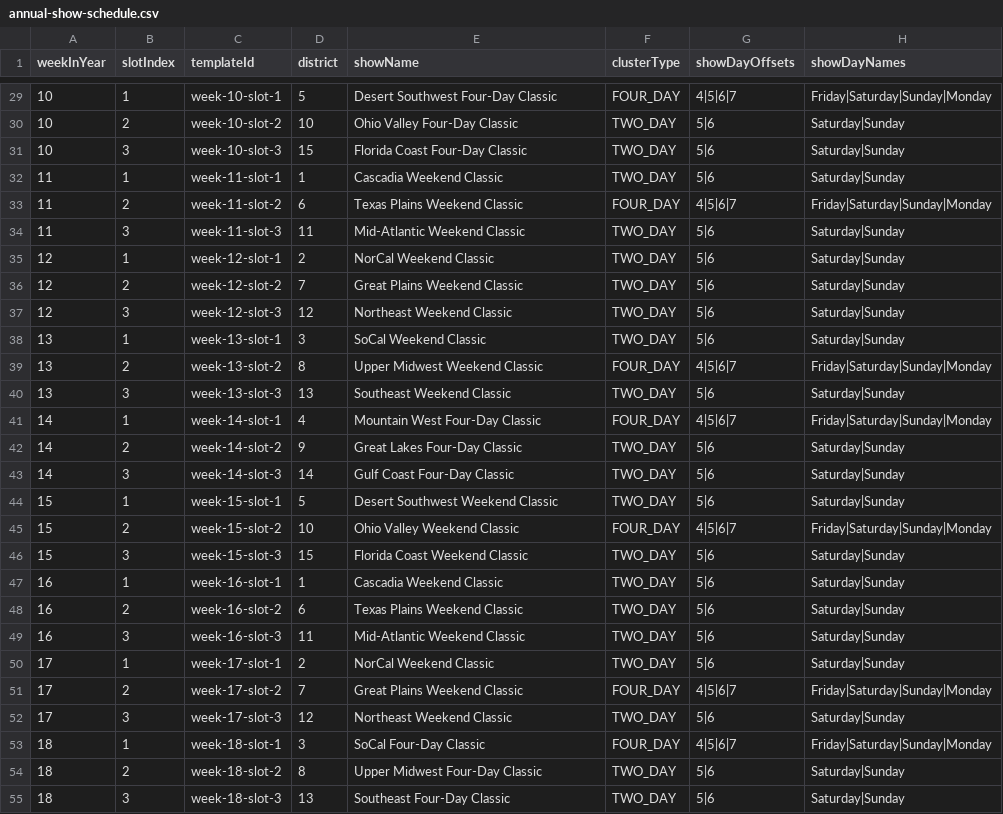
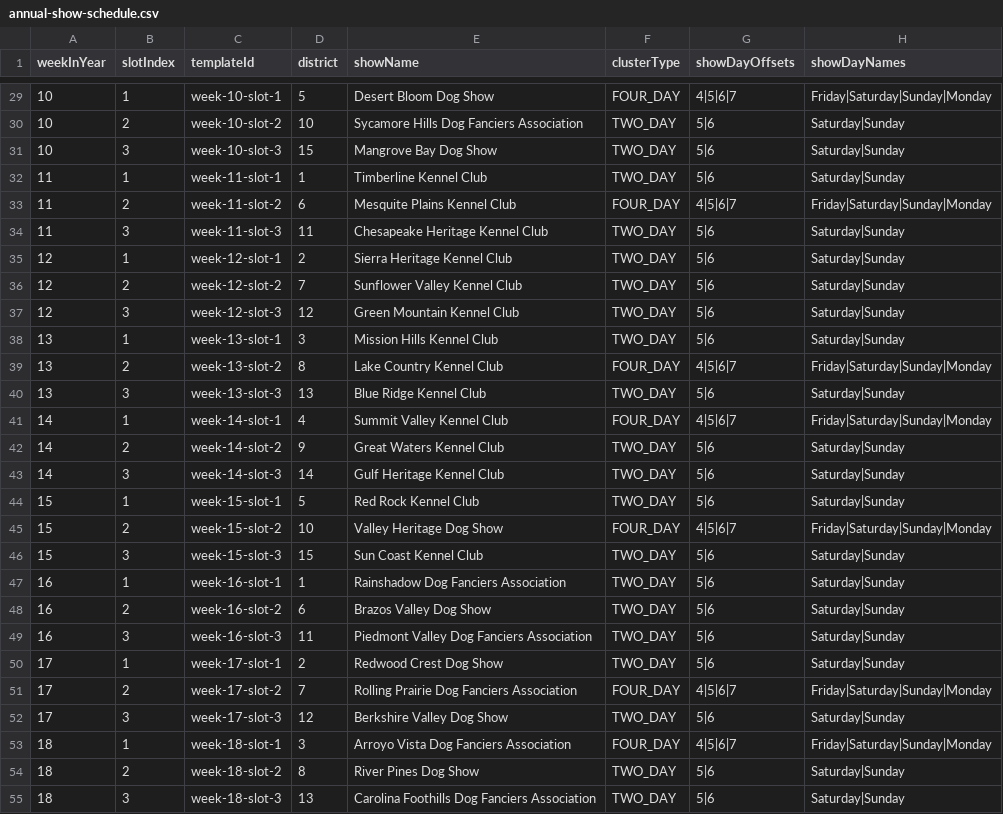
Before and after one commit to JD-JD-DD/ShowRingGame, a CSV file: docs/annual-show-schedule.csv, drawn as a sheet; only a part is shown, gaps mark what is left out; the diff covers the shown part only; the diff names each change by its address in the sheet, - before the commit and + after, or states it on an @@ line.

Commit message:
modify: change annual-show-schedule.csv to new names

```diff
--- a/docs/annual-show-schedule.csv
+++ b/docs/annual-show-schedule.csv
-E29 (showName): Desert Southwest Four-Day Classic
+E29 (showName): Desert Bloom Dog Show
-E30 (showName): Ohio Valley Four-Day Classic
+E30 (showName): Sycamore Hills Dog Fanciers Association
-E31 (showName): Florida Coast Four-Day Classic
+E31 (showName): Mangrove Bay Dog Show
-E32 (showName): Cascadia Weekend Classic
+E32 (showName): Timberline Kennel Club
-E33 (showName): Texas Plains Weekend Classic
+E33 (showName): Mesquite Plains Kennel Club
-E34 (showName): Mid-Atlantic Weekend Classic
+E34 (showName): Chesapeake Heritage Kennel Club
-E35 (showName): NorCal Weekend Classic
+E35 (showName): Sierra Heritage Kennel Club
-E36 (showName): Great Plains Weekend Classic
+E36 (showName): Sunflower Valley Kennel Club
-E37 (showName): Northeast Weekend Classic
+E37 (showName): Green Mountain Kennel Club
-E38 (showName): SoCal Weekend Classic
+E38 (showName): Mission Hills Kennel Club
-E39 (showName): Upper Midwest Weekend Classic
+E39 (showName): Lake Country Kennel Club
-E40 (showName): Southeast Weekend Classic
+E40 (showName): Blue Ridge Kennel Club
-E41 (showName): Mountain West Four-Day Classic
+E41 (showName): Summit Valley Kennel Club
-E42 (showName): Great Lakes Four-Day Classic
+E42 (showName): Great Waters Kennel Club
-E43 (showName): Gulf Coast Four-Day Classic
+E43 (showName): Gulf Heritage Kennel Club
-E44 (showName): Desert Southwest Weekend Classic
+E44 (showName): Red Rock Kennel Club
-E45 (showName): Ohio Valley Weekend Classic
+E45 (showName): Valley Heritage Dog Show
-E46 (showName): Florida Coast Weekend Classic
+E46 (showName): Sun Coast Kennel Club
-E47 (showName): Cascadia Weekend Classic
+E47 (showName): Rainshadow Dog Fanciers Association
-E48 (showName): Texas Plains Weekend Classic
+E48 (showName): Brazos Valley Dog Show
-E49 (showName): Mid-Atlantic Weekend Classic
+E49 (showName): Piedmont Valley Dog Fanciers Association
-E50 (showName): NorCal Weekend Classic
+E50 (showName): Redwood Crest Dog Show
-E51 (showName): Great Plains Weekend Classic
+E51 (showName): Rolling Prairie Dog Fanciers Association
-E52 (showName): Northeast Weekend Classic
+E52 (showName): Berkshire Valley Dog Show
-E53 (showName): SoCal Four-Day Classic
+E53 (showName): Arroyo Vista Dog Fanciers Association
-E54 (showName): Upper Midwest Four-Day Classic
+E54 (showName): River Pines Dog Show
-E55 (showName): Southeast Four-Day Classic
+E55 (showName): Carolina Foothills Dog Fanciers Association
```
Also changed, not shown: 126 edited cells elsewhere in this file, 1 other file.
